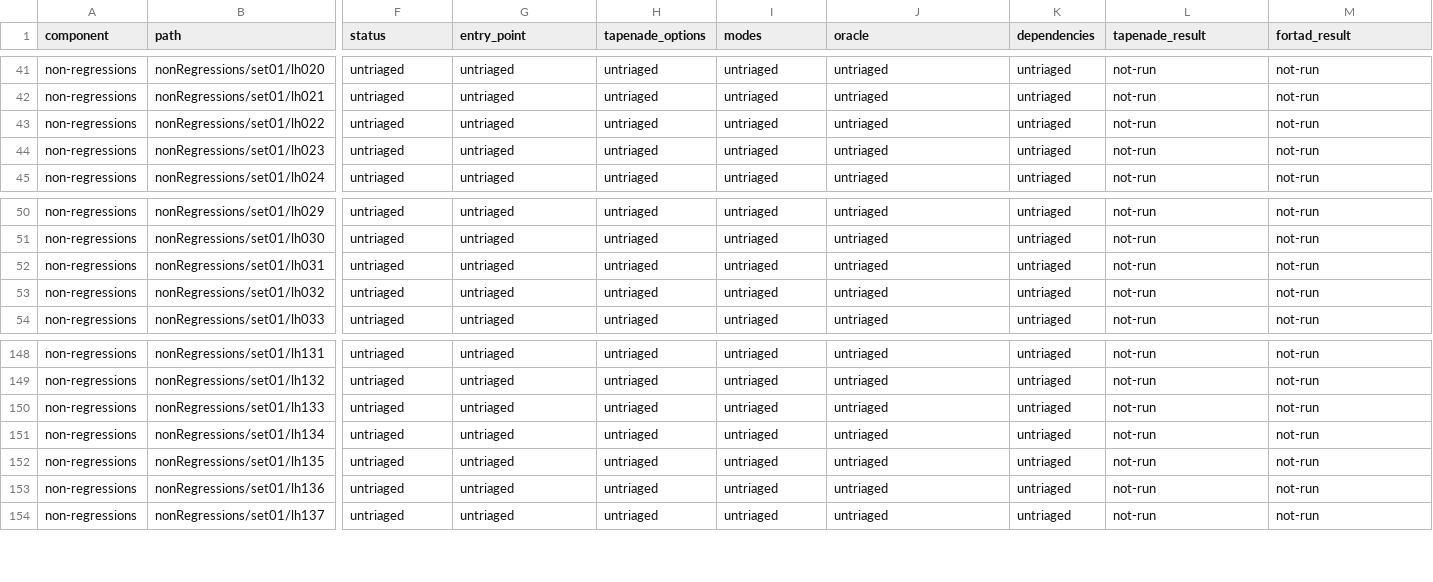
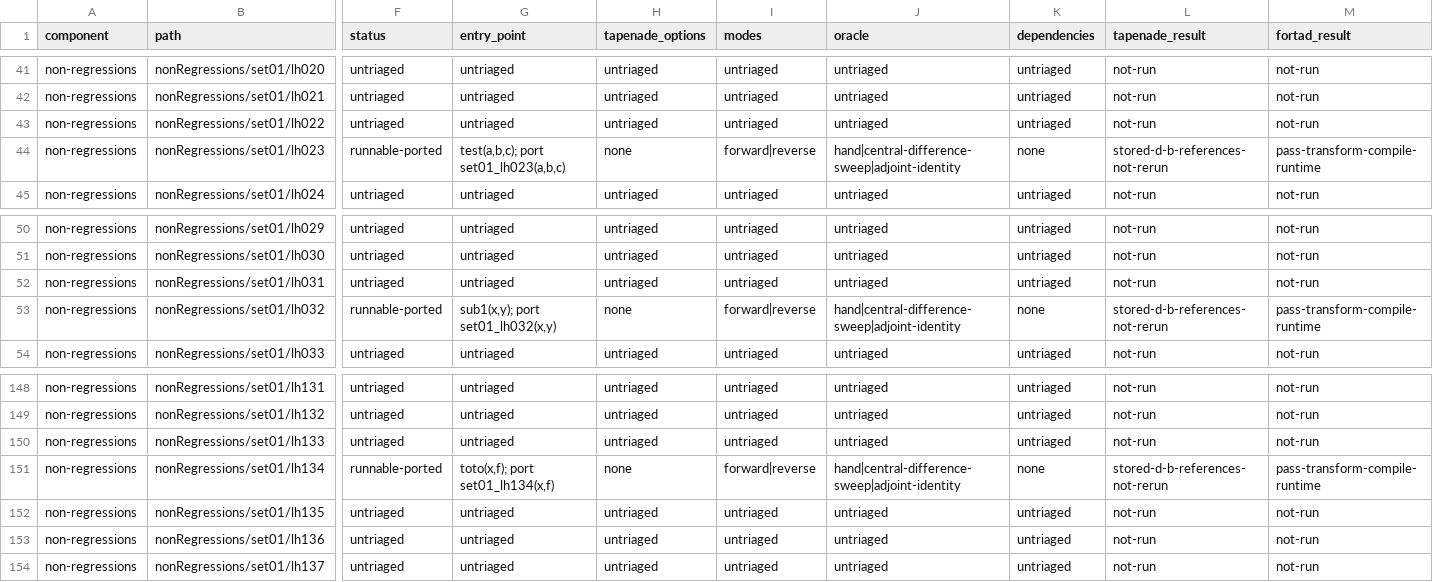
Before and after one commit to lazy-fortran/fortad-bench, a CSV file: docs/corpora/tapenade-status.csv, drawn as a sheet; only a part is shown, gaps mark what is left out; the diff names each change by its address in the sheet, - before the commit and + after, or states it on an @@ line.

Commit message:
Add first Tapenade set01 support cases

```diff
--- a/docs/corpora/tapenade-status.csv
+++ b/docs/corpora/tapenade-status.csv
-F44 (status): untriaged
+F44 (status): runnable-ported
-G44 (entry_point): untriaged
+G44 (entry_point): test(a,b,c); port set01_lh023(a,b,c)
-H44 (tapenade_options): untriaged
+H44 (tapenade_options): none
-I44 (modes): untriaged
+I44 (modes): forward|reverse
-J44 (oracle): untriaged
+J44 (oracle): hand|central-difference-sweep|adjoint-identity
-K44 (dependencies): untriaged
+K44 (dependencies): none
-L44 (tapenade_result): not-run
+L44 (tapenade_result): stored-d-b-references-not-rerun
-M44 (fortad_result): not-run
+M44 (fortad_result): pass-transform-compile-runtime
-F53 (status): untriaged
+F53 (status): runnable-ported
-G53 (entry_point): untriaged
+G53 (entry_point): sub1(x,y); port set01_lh032(x,y)
-H53 (tapenade_options): untriaged
+H53 (tapenade_options): none
-I53 (modes): untriaged
+I53 (modes): forward|reverse
-J53 (oracle): untriaged
+J53 (oracle): hand|central-difference-sweep|adjoint-identity
-K53 (dependencies): untriaged
+K53 (dependencies): none
-L53 (tapenade_result): not-run
+L53 (tapenade_result): stored-d-b-references-not-rerun
-M53 (fortad_result): not-run
+M53 (fortad_result): pass-transform-compile-runtime
-F151 (status): untriaged
+F151 (status): runnable-ported
-G151 (entry_point): untriaged
+G151 (entry_point): toto(x,f); port set01_lh134(x,f)
-H151 (tapenade_options): untriaged
+H151 (tapenade_options): none
-I151 (modes): untriaged
+I151 (modes): forward|reverse
-J151 (oracle): untriaged
+J151 (oracle): hand|central-difference-sweep|adjoint-identity
-K151 (dependencies): untriaged
+K151 (dependencies): none
-L151 (tapenade_result): not-run
+L151 (tapenade_result): stored-d-b-references-not-rerun
-M151 (fortad_result): not-run
+M151 (fortad_result): pass-transform-compile-runtime
```
Also changed, not shown: 13 other files.
